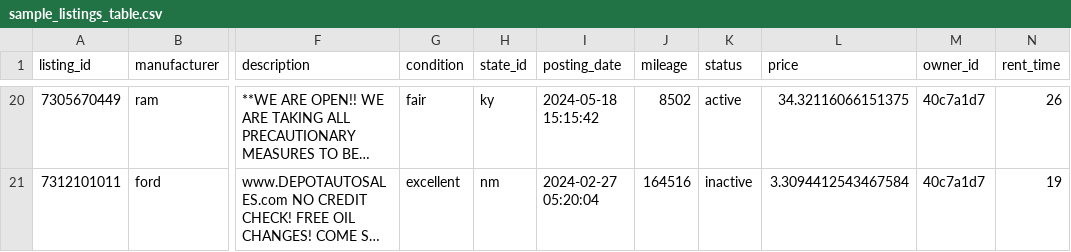
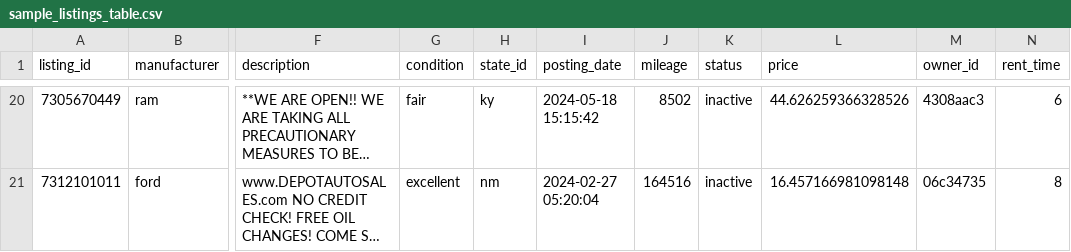
Before and after one commit to mihirKachroo/Rent-A-Car, a CSV file: sample_listings_table.csv, drawn as a sheet; only a part is shown, gaps mark what is left out; long unchanged cells end in …; the diff covers the shown part only; the diff names each change by its address in the sheet, - before the commit and + after, or states it on an @@ line.

```diff
--- a/sample_listings_table.csv
+++ b/sample_listings_table.csv
-K20 (status): active
+K20 (status): inactive
-L20 (price): 34.32116066151375
+L20 (price): 44.626259366328526
-M20 (owner_id): 40c7a1d7
+M20 (owner_id): 4308aac3
-N20 (rent_time): 26
+N20 (rent_time): 6
-L21 (price): 3.3094412543467584
+L21 (price): 16.457166981098148
-M21 (owner_id): 40c7a1d7
+M21 (owner_id): 06c34735
-N21 (rent_time): 19
+N21 (rent_time): 8
```
Also changed, not shown: 65 edited cells elsewhere in this file, sample_favorites_table.csv, sample_owners_table.csv, 3 other files.
